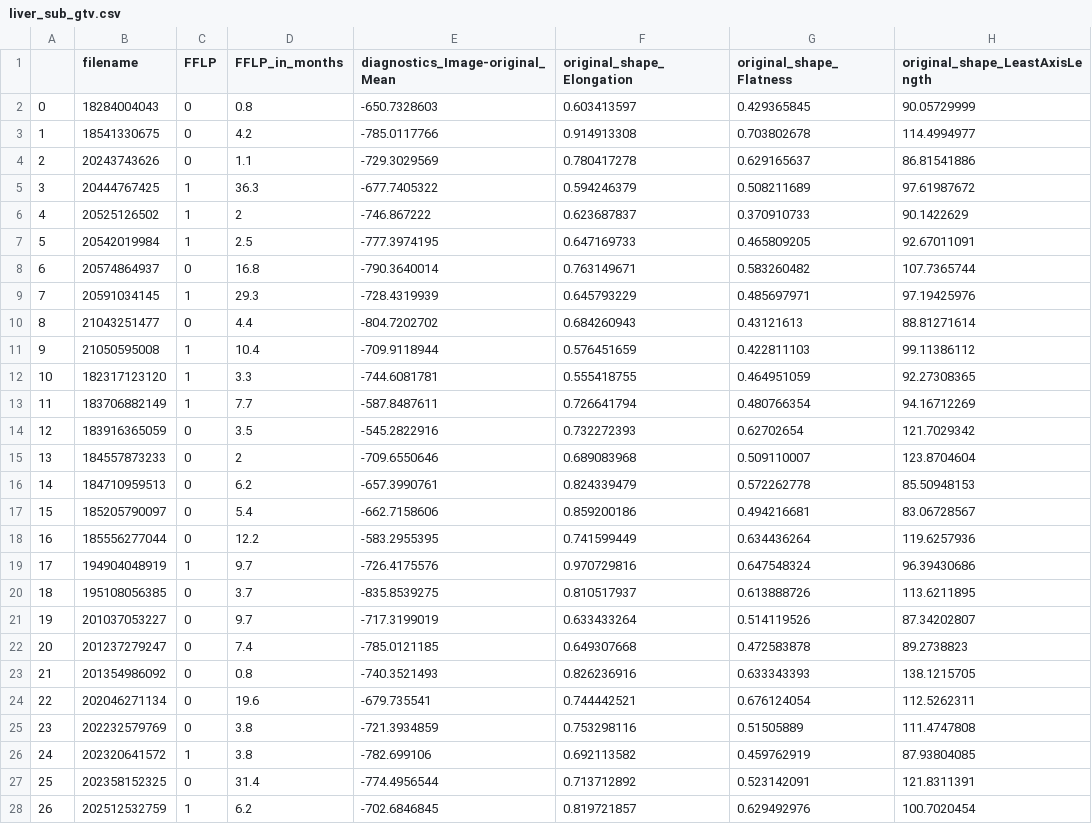
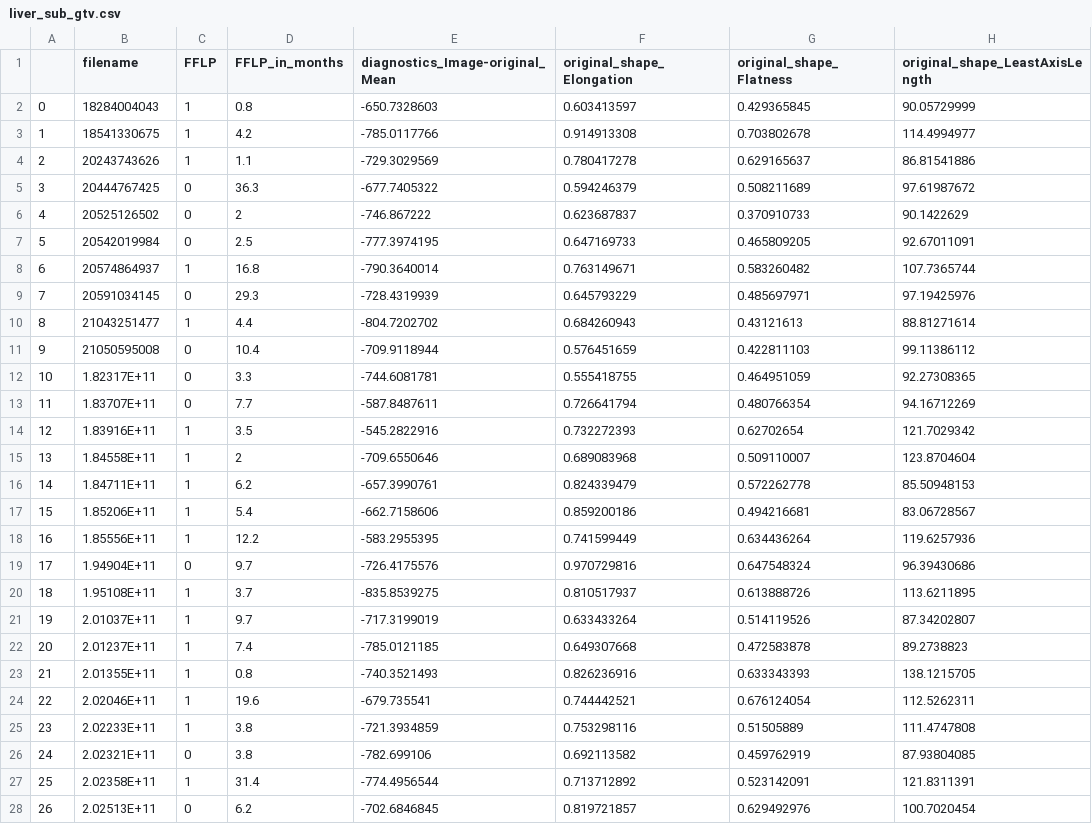
Before and after one commit to ricky-hu/liver_mets, a CSV file: liver_sub_gtv.csv, drawn as a sheet; only a part is shown; the diff covers the shown part only; the diff names each change by its address in the sheet, - before the commit and + after, or states it on an @@ line.

```diff
--- a/liver_sub_gtv.csv
+++ b/liver_sub_gtv.csv
-C2:C4 (FFLP): 0
+C2:C4 (FFLP): 1
-C5:C7 (FFLP): 1
+C5:C7 (FFLP): 0
-C8 (FFLP): 0
+C8 (FFLP): 1
-C9 (FFLP): 1
+C9 (FFLP): 0
-C10 (FFLP): 0
+C10 (FFLP): 1
-C11:C13 (FFLP): 1
+C11:C13 (FFLP): 0
-B12 (filename): 182317123120
+B12 (filename): 1.82317E+11
-B13 (filename): 183706882149
+B13 (filename): 1.83707E+11
-B14 (filename): 183916365059
+B14 (filename): 1.83916E+11
-C14:C18 (FFLP): 0
+C14:C18 (FFLP): 1
-B15 (filename): 184557873233
+B15 (filename): 1.84558E+11
-B16 (filename): 184710959513
+B16 (filename): 1.84711E+11
-B17 (filename): 185205790097
+B17 (filename): 1.85206E+11
-B18 (filename): 185556277044
+B18 (filename): 1.85556E+11
-B19 (filename): 194904048919
+B19 (filename): 1.94904E+11
-C19 (FFLP): 1
+C19 (FFLP): 0
-B20 (filename): 195108056385
+B20 (filename): 1.95108E+11
-C20:C25 (FFLP): 0
+C20:C25 (FFLP): 1
-B21 (filename): 201037053227
+B21 (filename): 2.01037E+11
-B22 (filename): 201237279247
+B22 (filename): 2.01237E+11
-B23 (filename): 201354986092
+B23 (filename): 2.01355E+11
-B24 (filename): 202046271134
+B24 (filename): 2.02046E+11
-B25 (filename): 202232579769
+B25 (filename): 2.02233E+11
-B26 (filename): 202320641572
+B26 (filename): 2.02321E+11
-C26 (FFLP): 1
+C26 (FFLP): 0
-B27 (filename): 202358152325
+B27 (filename): 2.02358E+11
-C27 (FFLP): 0
+C27 (FFLP): 1
-B28 (filename): 202512532759
+B28 (filename): 2.02513E+11
-C28 (FFLP): 1
+C28 (FFLP): 0
```
Also changed, not shown: 117 edited cells elsewhere in this file, gtv.csv, gtv_0.csv, 10 other files.
